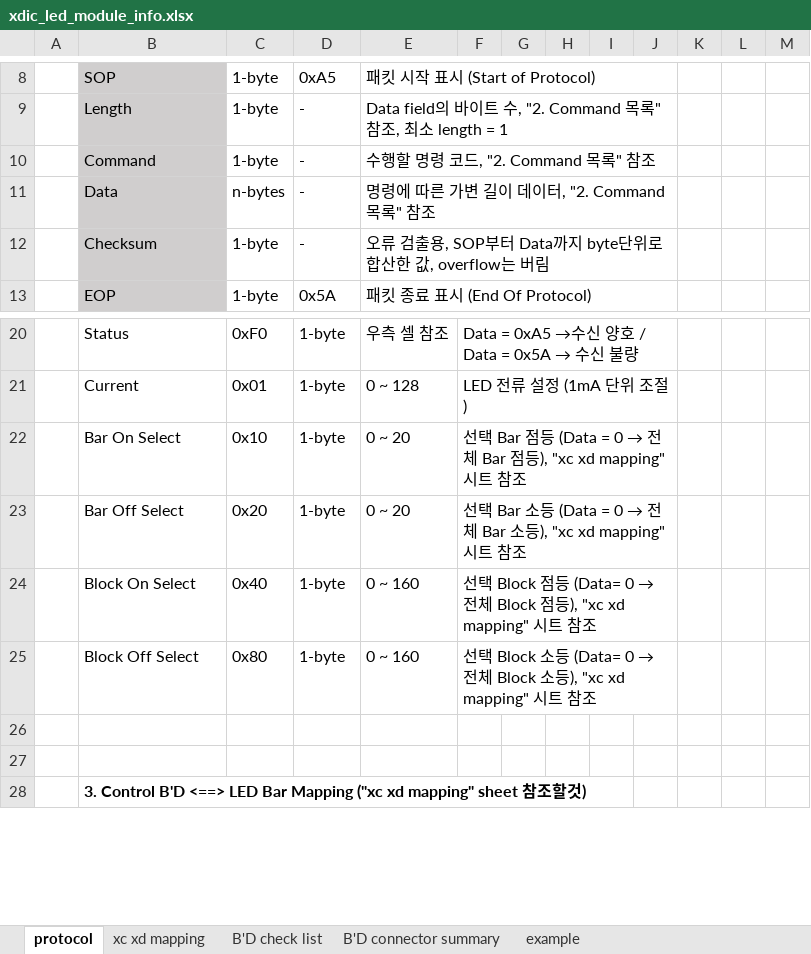
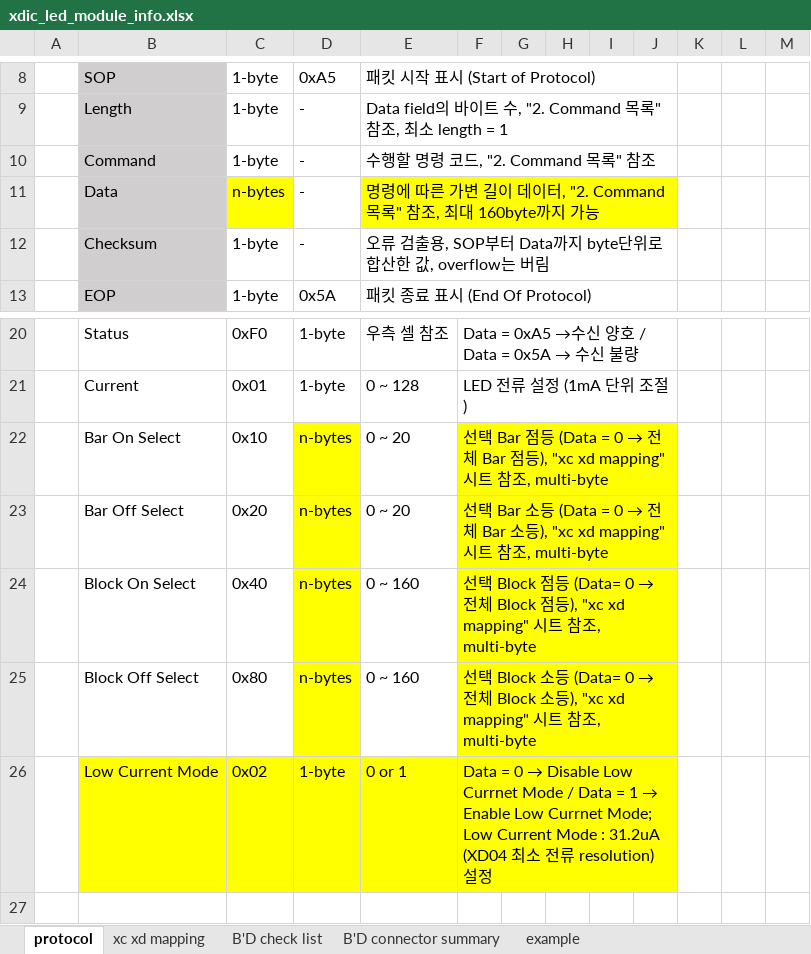
Before and after one commit to oio9595/Global_Technologies_FW, an Excel workbook: XD_JIG/XD04/XD04_LED_Module_Control_BD/Docs/xdic_led_module_info.xlsx, sheet protocol, drawn as a sheet; only a part is shown, gaps mark what is left out; the shorter side is filled out with more unchanged rows; values as stored, in another font and other column widths than the file's, no borders; charts and pictures not drawn; the diff names each change by its address in the sheet, - before the commit and + after, or states it on an @@ line.

```diff
--- a/XD_JIG/XD04/XD04_LED_Module_Control_BD/Docs/xdic_led_module_info.xlsx (sheet protocol)
+++ b/XD_JIG/XD04/XD04_LED_Module_Control_BD/Docs/xdic_led_module_info.xlsx (sheet protocol)
-C11 fill: none
+C11 fill: #FFFF00
-E11: 명령에 따른 가변 길이 데이터, "2. Command 목록" 참조
+E11: 명령에 따른 가변 길이 데이터, "2. Command 목록" 참조, 최대 160byte까지 가능
-E11:J11 fill: none
+E11:J11 fill: #FFFF00
-D22:D25: 1-byte
+D22:D25: n-bytes
-D22:D25 fill: none
+D22:D25 fill: #FFFF00
-F22: …트 참조
+F22: …트 참조, multi-byte
-F22:J25 fill: none
+F22:J25 fill: #FFFF00
-F23: …트 참조
+F23: …트 참조, multi-byte
-F24: …트 참조
+F24: …트 참조, multi-byte
-F25: …트 참조
+F25: …트 참조, multi-byte
+row 26:  | Low Current Mode | 0x02 | 1-byte | 0 or 1 | Data = 0 → Disable Low Currnet Mode / Data = 1 → Enable Low Currnet Mode; Low Current Mode : 31.2uA (XD04 최소 전류 resolution) 설정
```
Also changed, not shown: charts or pictures, XD_JIG/XD04/XD04_LED_Module_Control_BD/Docs/xdic_led_module_반출내역.xlsx.
